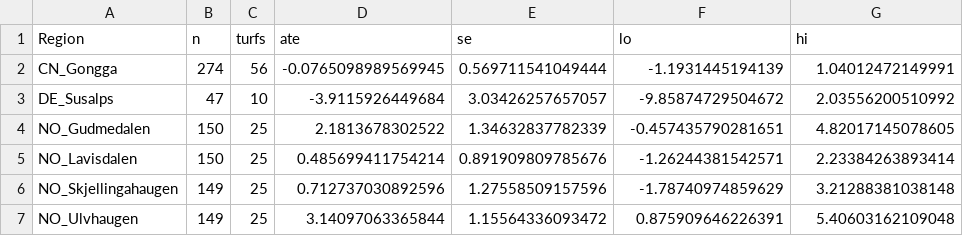
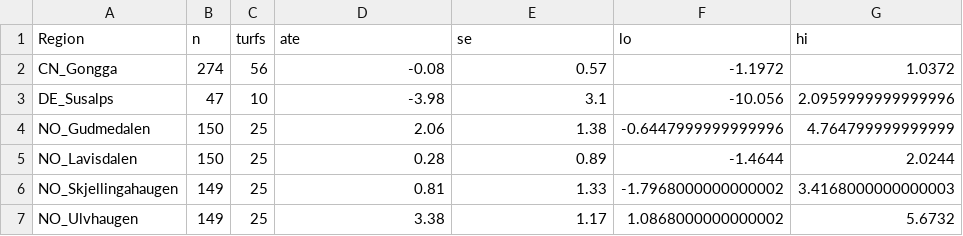
Before and after one commit to omixcore/TransPlant-NutNet-CausalForest, a CSV file: output/fig4_region_ate.csv, drawn as a sheet; the diff names each change by its address in the sheet, - before the commit and + after, or states it on an @@ line.

```diff
--- a/output/fig4_region_ate.csv
+++ b/output/fig4_region_ate.csv
-D2 (ate): -0.0765098989569945
+D2 (ate): -0.08
-E2 (se): 0.569711541049444
+E2 (se): 0.57
-F2 (lo): -1.1931445194139
+F2 (lo): -1.1972
-G2 (hi): 1.04012472149991
+G2 (hi): 1.0372
-D3 (ate): -3.9115926449684
+D3 (ate): -3.98
-E3 (se): 3.03426257657057
+E3 (se): 3.1
-F3 (lo): -9.85874729504672
+F3 (lo): -10.056
-G3 (hi): 2.03556200510992
+G3 (hi): 2.0959999999999996
-D4 (ate): 2.1813678302522
+D4 (ate): 2.06
-E4 (se): 1.34632837782339
+E4 (se): 1.38
-F4 (lo): -0.457435790281651
+F4 (lo): -0.6447999999999996
-G4 (hi): 4.82017145078605
+G4 (hi): 4.764799999999999
-D5 (ate): 0.485699411754214
+D5 (ate): 0.28
-E5 (se): 0.891909809785676
+E5 (se): 0.89
-F5 (lo): -1.26244381542571
+F5 (lo): -1.4644
-G5 (hi): 2.23384263893414
+G5 (hi): 2.0244
-D6 (ate): 0.712737030892596
+D6 (ate): 0.81
-E6 (se): 1.27558509157596
+E6 (se): 1.33
-F6 (lo): -1.78740974859629
+F6 (lo): -1.7968000000000002
-G6 (hi): 3.21288381038148
+G6 (hi): 3.4168000000000003
-D7 (ate): 3.14097063365844
+D7 (ate): 3.38
-E7 (se): 1.15564336093472
+E7 (se): 1.17
-F7 (lo): 0.875909646226391
+F7 (lo): 1.0868000000000002
-G7 (hi): 5.40603162109048
+G7 (hi): 5.6732
```
Also changed, not shown: 22 other files.
